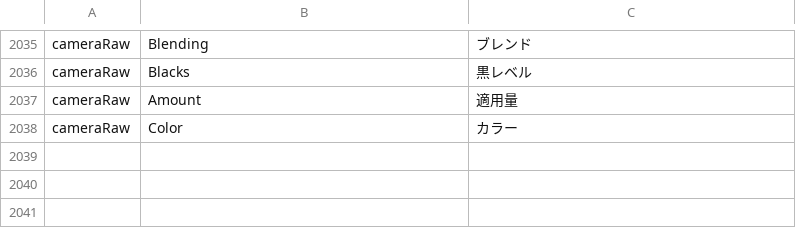
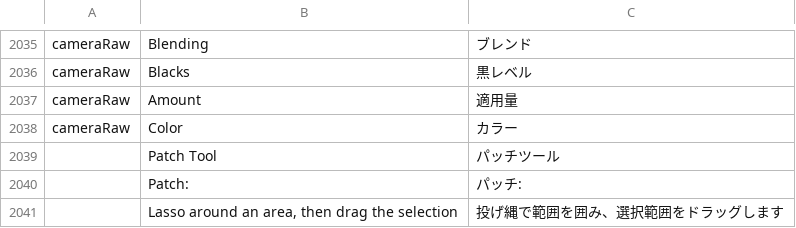
Before and after one commit to airisorg/photocraft-studio, a TSV file: crates/ui-egui/src/i18n/ja.tsv, drawn as a sheet; only a part is shown, gaps mark what is left out; the diff names each change by its address in the sheet, - before the commit and + after, or states it on an @@ line.

```diff
--- a/crates/ui-egui/src/i18n/ja.tsv
+++ b/crates/ui-egui/src/i18n/ja.tsv
+row 2039:  | Patch Tool | パッチツール
+row 2040:  | Patch: | パッチ:
+row 2041:  | Lasso around an area, then drag the selection | 投げ縄で範囲を囲み、選択範囲をドラッグします
```
Also changed, not shown: crates/ui-egui/src/i18n/cs.tsv, crates/ui-egui/src/i18n/es.tsv, 16 other files.
